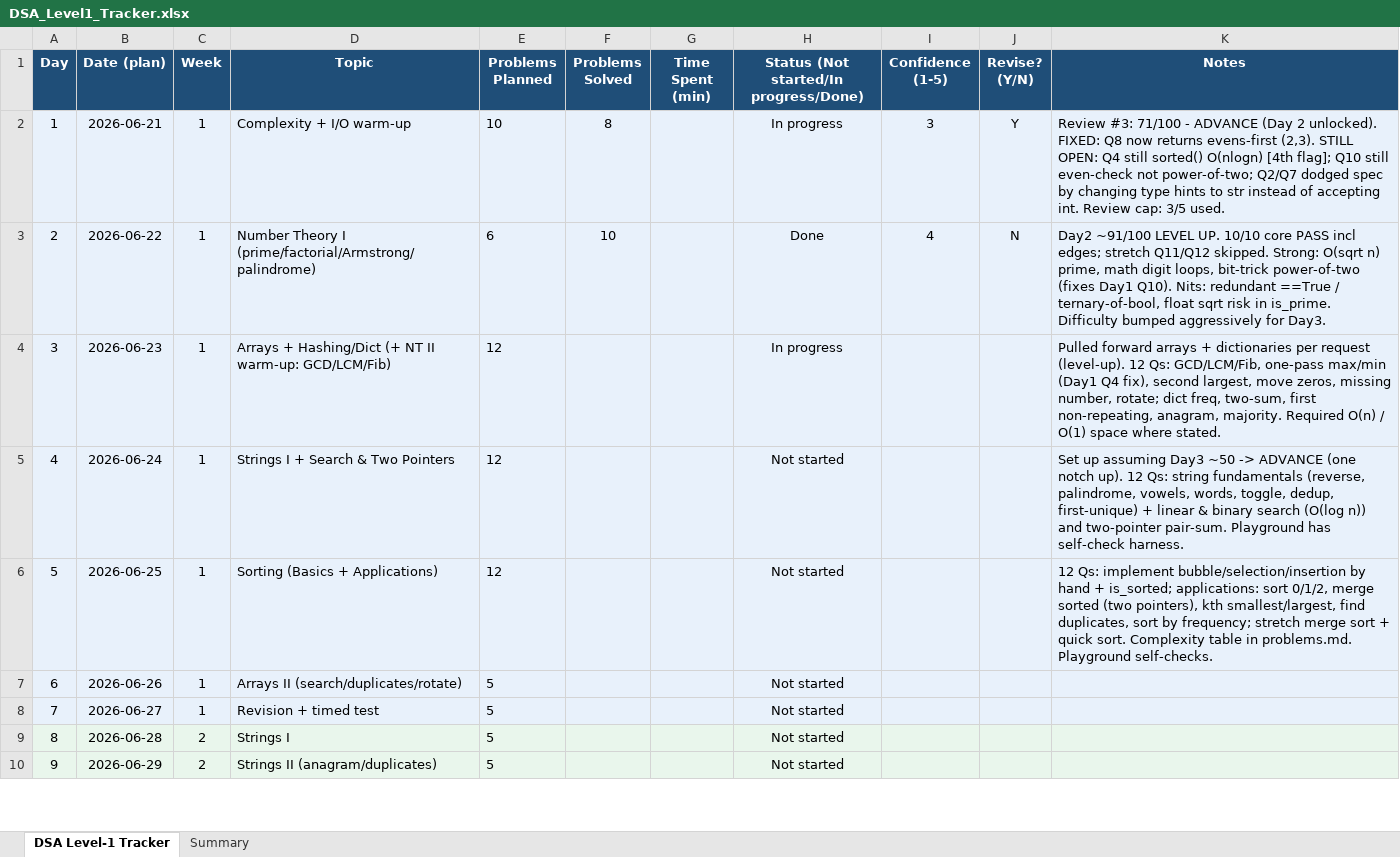
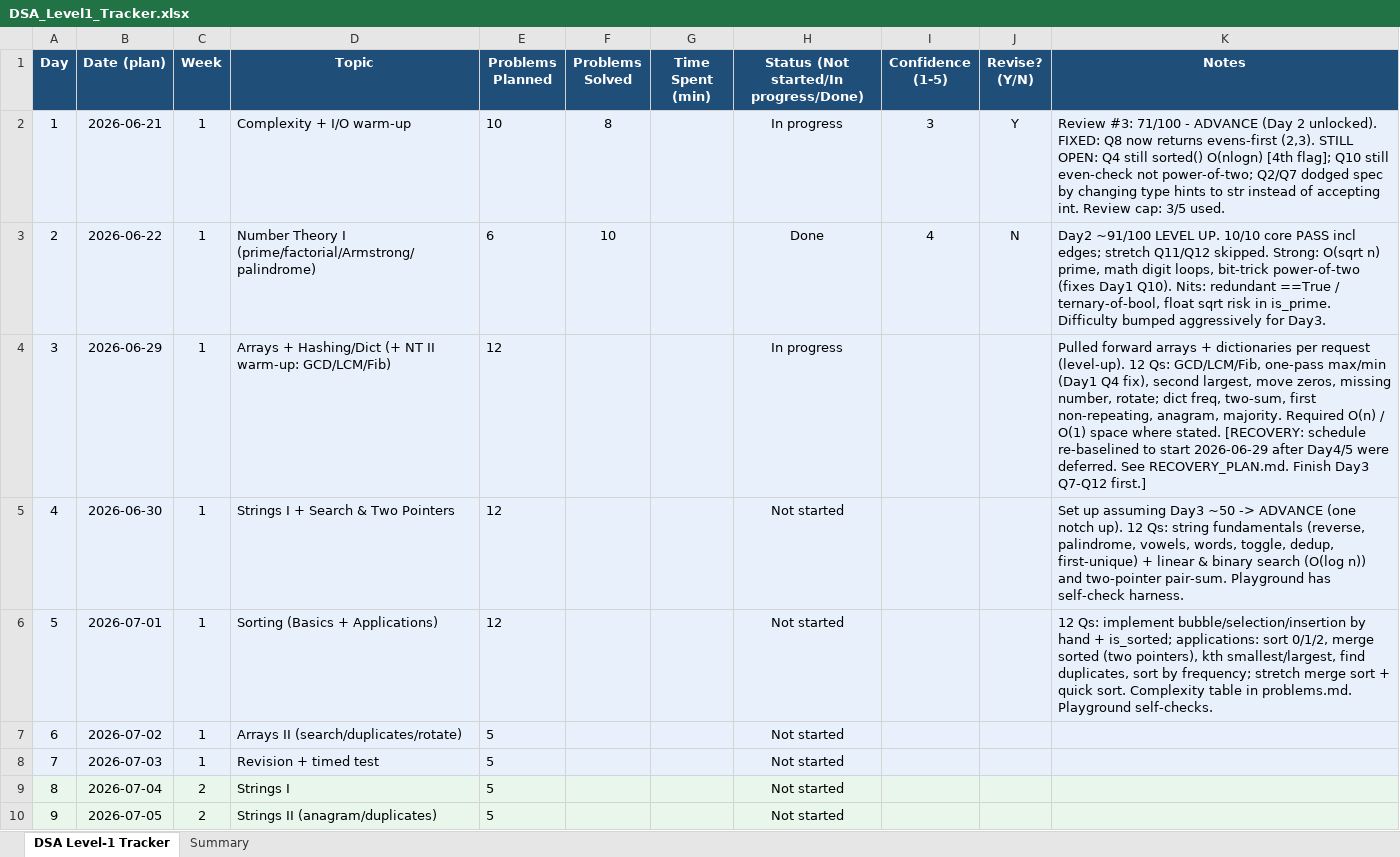
Before and after one commit to animeshrick/DSA-lvl-up, an Excel workbook: DSA_Level1_Tracker.xlsx, sheet DSA Level-1 Tracker, drawn as a sheet; only a part is shown; values as stored, in another font and other column widths than the file's, no borders; the diff covers the shown part only; the diff names each change by its address in the sheet, - before the commit and + after, or states it on an @@ line.

```diff
--- a/DSA_Level1_Tracker.xlsx (sheet DSA Level-1 Tracker)
+++ b/DSA_Level1_Tracker.xlsx (sheet DSA Level-1 Tracker)
-B4 (Date (plan)): 2026-06-23
+B4 (Date (plan)): 2026-06-29
-K4 (Notes): …where stated.
+K4 (Notes): …where stated. [RECOVERY: schedule re-baselined to start 2026-06-29 after Day4/5 were deferred. See RECOVERY_PLAN.md. Finish Day3 Q7-Q12 first.]
-B5 (Date (plan)): 2026-06-24
+B5 (Date (plan)): 2026-06-30
-B6 (Date (plan)): 2026-06-25
+B6 (Date (plan)): 2026-07-01
-B7 (Date (plan)): 2026-06-26
+B7 (Date (plan)): 2026-07-02
-B8 (Date (plan)): 2026-06-27
+B8 (Date (plan)): 2026-07-03
-B9 (Date (plan)): 2026-06-28
+B9 (Date (plan)): 2026-07-04
-B10 (Date (plan)): 2026-06-29
+B10 (Date (plan)): 2026-07-05
```
Also changed, not shown: 19 edited cells elsewhere in this sheet, 1 other file.
